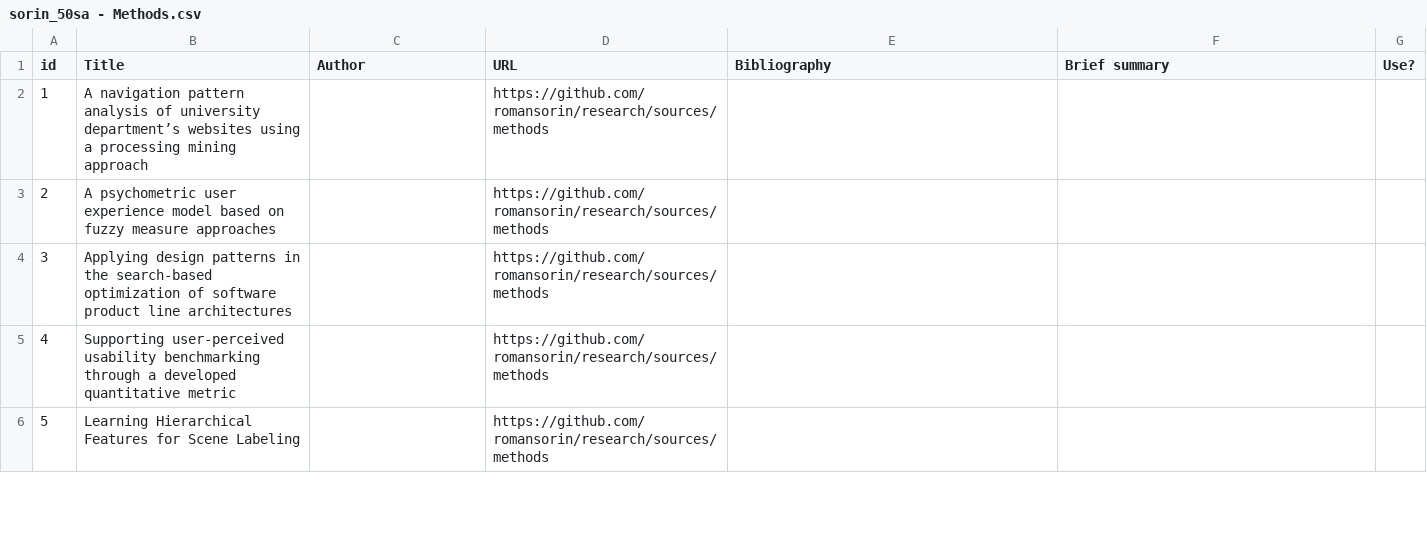
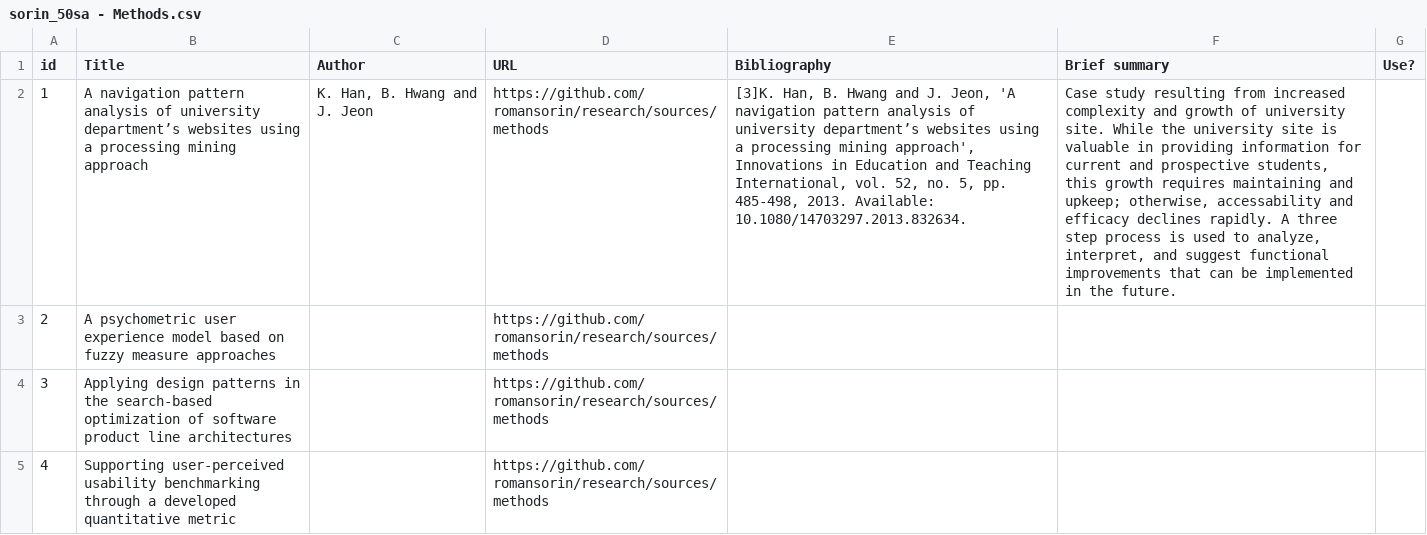
Before and after one commit to romansorin/research, a CSV file: sorin_50sa - Methods.csv, drawn as a sheet; only a part is shown; the shorter side is filled out with more unchanged rows; the diff names each change by its address in the sheet, - before the commit and + after, or states it on an @@ line.

Commit message:
method1

```diff
--- a/sorin_50sa - Methods.csv
+++ b/sorin_50sa - Methods.csv
-C2 (Author): (empty)
+C2 (Author): K. Han, B. Hwang and J. Jeon
-E2 (Bibliography): (empty)
+E2 (Bibliography): [3]K. Han, B. Hwang and J. Jeon, 'A navigation pattern analysis of university department’s websites using a processing mining approach', Innovations in Education and Teaching International, vol. 52, no. 5, pp. 485-498, 2013. Available: 10.1080/14703297.2013.832634.
-F2 (Brief summary): (empty)
+F2 (Brief summary): Case study resulting from increased complexity and growth of university site. While the university site is valuable in providing information for current and prospective students, this growth requires maintaining and upkeep; otherwise, accessability and efficacy declines rapidly. A three step process is used to analyze, interpret, and suggest functional improvements that can be implemented in the future.
```
